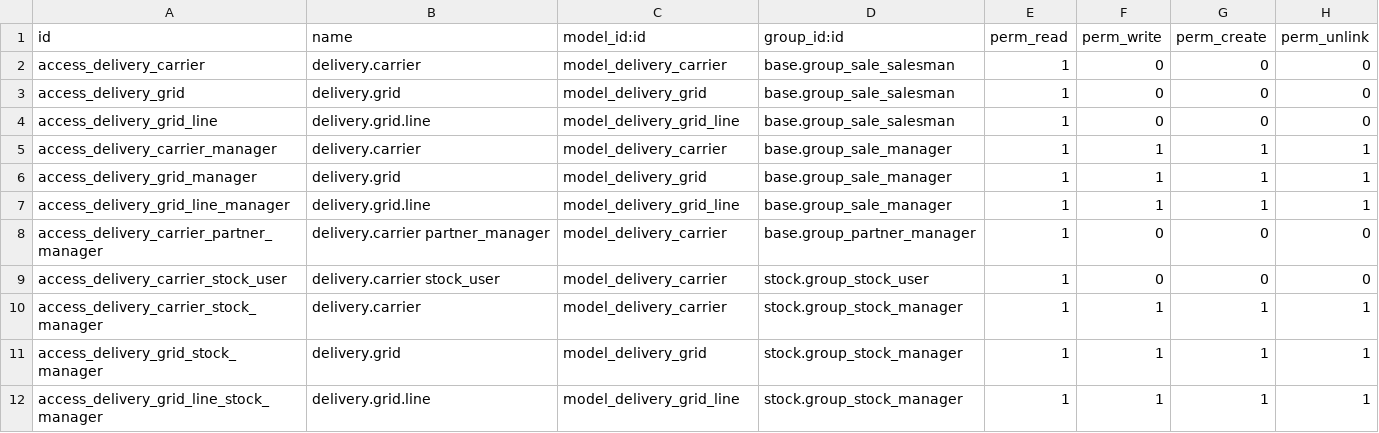
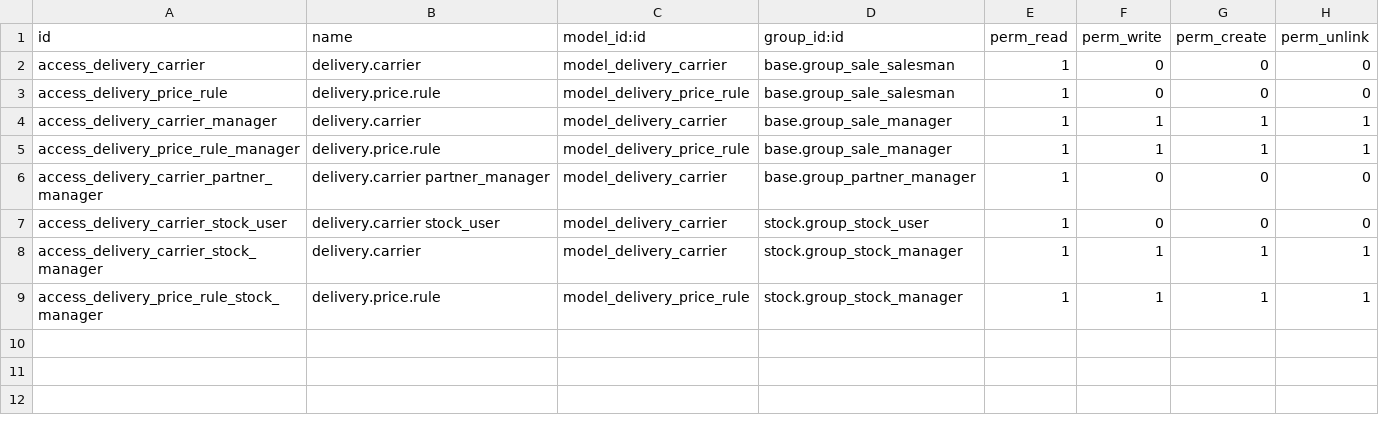
Before and after one commit to cogitoweb/OCB, a CSV file: addons/delivery/security/ir.model.access.csv, drawn as a sheet.

Commit message:
[IMP] delivery, website_sale_delivery: refactoring and usability
* migration to new API
* removed delivery.grid object, has been merged with delivery.carrier
* change view of delivery.carrier (price rules, etc.)
* tests from yml to py
* website : restrict the list of countries for delivery address in the shop

```diff
--- a/addons/delivery/security/ir.model.access.csv
+++ b/addons/delivery/security/ir.model.access.csv
@@ -2,7 +2,5 @@ id,name,model_id:id,group_id:id,perm_read,perm_write,perm_create,perm_unlink
 access_delivery_carrier,delivery.carrier,model_delivery_carrier,base.group_sale_salesman,1,0,0,0
-access_delivery_grid,delivery.grid,model_delivery_grid,base.group_sale_salesman,1,0,0,0
-access_delivery_grid_line,delivery.grid.line,model_delivery_grid_line,base.group_sale_salesman,1,0,0,0
+access_delivery_price_rule,delivery.price.rule,model_delivery_price_rule,base.group_sale_salesman,1,0,0,0
 access_delivery_carrier_manager,delivery.carrier,model_delivery_carrier,base.group_sale_manager,1,1,1,1
-access_delivery_grid_manager,delivery.grid,model_delivery_grid,base.group_sale_manager,1,1,1,1
-access_delivery_grid_line_manager,delivery.grid.line,model_delivery_grid_line,base.group_sale_manager,1,1,1,1
+access_delivery_price_rule_manager,delivery.price.rule,model_delivery_price_rule,base.group_sale_manager,1,1,1,1
 access_delivery_carrier_partner_manager,delivery.carrier partner_manager,model_delivery_carrier,base.group_partner_manager,1,0,0,0
@@ -10,3 +8,2 @@ access_delivery_carrier_stock_user,delivery.carrier stock_user,model_delivery_ca
 access_delivery_carrier_stock_manager,delivery.carrier,model_delivery_carrier,stock.group_stock_manager,1,1,1,1
-access_delivery_grid_stock_manager,delivery.grid,model_delivery_grid,stock.group_stock_manager,1,1,1,1
-access_delivery_grid_line_stock_manager,delivery.grid.line,model_delivery_grid_line,stock.group_stock_manager,1,1,1,1
+access_delivery_price_rule_stock_manager,delivery.price.rule,model_delivery_price_rule,stock.group_stock_manager,1,1,1,1
```
Also changed, not shown: 33 other files.
